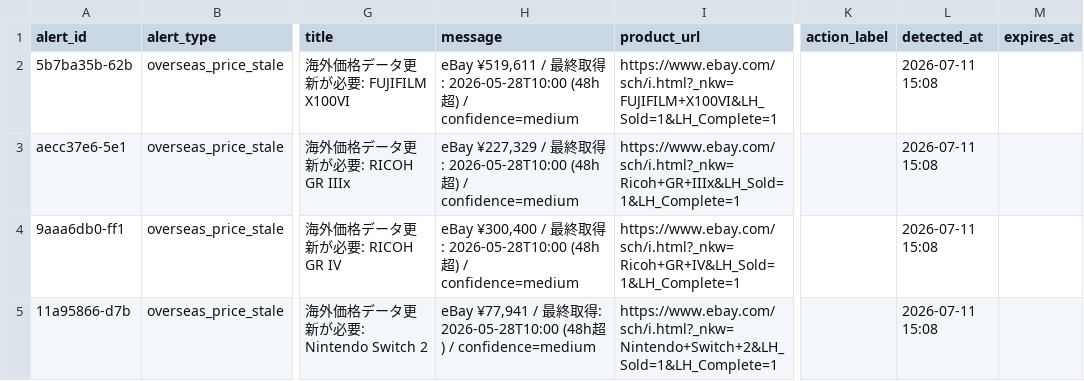
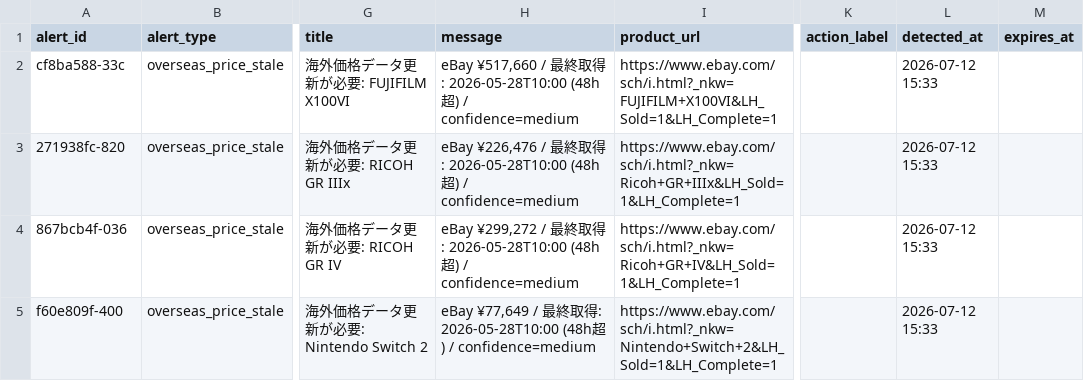
Before and after one commit to estkey0001/premium-monitor, a CSV file: data/alerts.csv, drawn as a sheet; only a part is shown, gaps mark what is left out; the diff names each change by its address in the sheet, - before the commit and + after, or states it on an @@ line.

```diff
--- a/data/alerts.csv
+++ b/data/alerts.csv
-A2 (alert_id): 5b7ba35b-62b
+A2 (alert_id): cf8ba588-33c
-H2 (message): eBay ¥519,611 / 最…
+H2 (message): eBay ¥517,660 / 最…
-L2:L5 (detected_at): 2026-07-11 15:08
+L2:L5 (detected_at): 2026-07-12 15:33
-A3 (alert_id): aecc37e6-5e1
+A3 (alert_id): 271938fc-820
-H3 (message): eBay ¥227,329 / 最…
+H3 (message): eBay ¥226,476 / 最…
-A4 (alert_id): 9aaa6db0-ff1
+A4 (alert_id): 867bcb4f-036
-H4 (message): eBay ¥300,400 / 最…
+H4 (message): eBay ¥299,272 / 最…
-A5 (alert_id): 11a95866-d7b
+A5 (alert_id): f60e809f-400
-H5 (message): eBay ¥77,941 / 最…
+H5 (message): eBay ¥77,649 / 最…
```
Also changed, not shown: data/lottery_events.csv, 38 other files.
